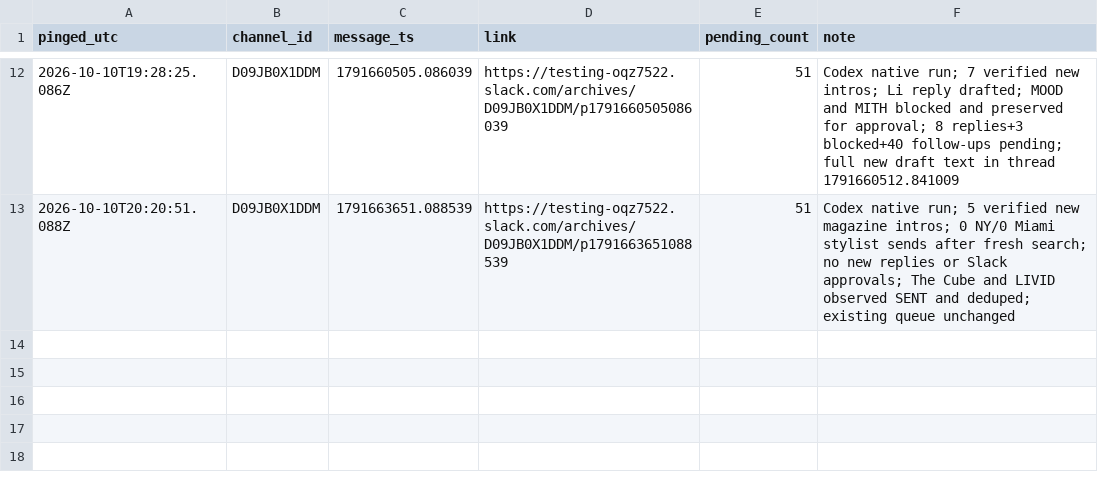
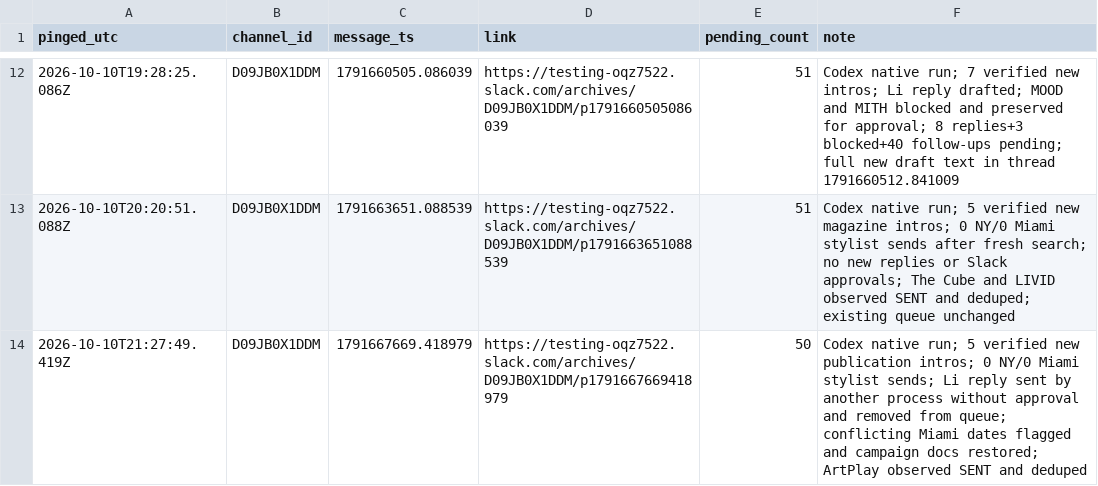
Before and after one commit to aidantorrence2/aidan-modern, a CSV file: marketing/outreach-log/slack-pings.csv, drawn as a sheet; only a part is shown, gaps mark what is left out; the diff names each change by its address in the sheet, - before the commit and + after, or states it on an @@ line.

Commit message:
Log fifth Codex approval ping

```diff
--- a/marketing/outreach-log/slack-pings.csv
+++ b/marketing/outreach-log/slack-pings.csv
+row 14: 2026-10-10T21:27:49.419Z | D09JB0X1DDM | 1791667669.418979 | https://testing-oqz7522.slack.com/archives/D09JB0X1DDM/p1791667669418979 | 50 | Codex native run; 5 verified new publication intros; 0 NY/0 Miami stylist sends; Li reply sent by another process without approval and removed from queue; conflicting Miami dates flagged and campaign docs restored; ArtPlay observed SENT and deduped
```
